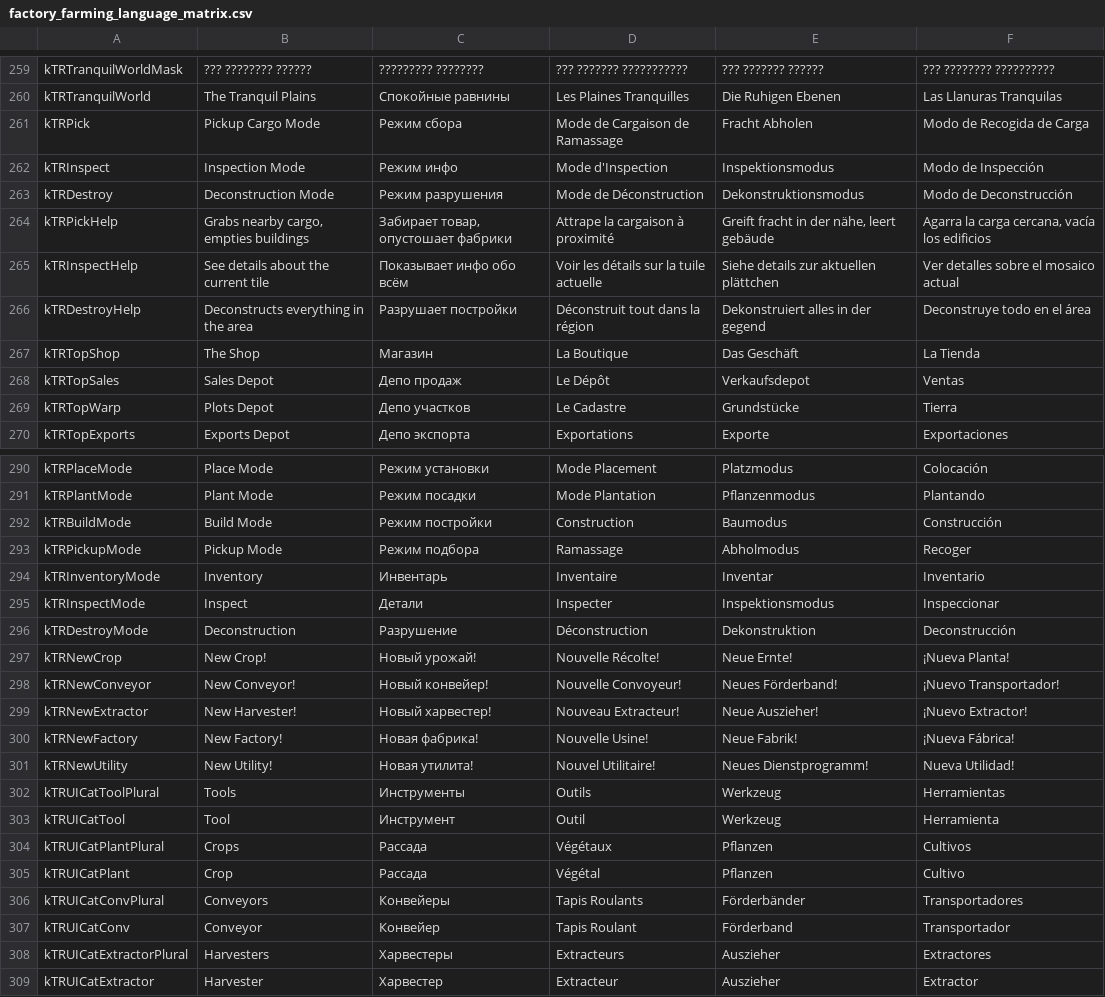
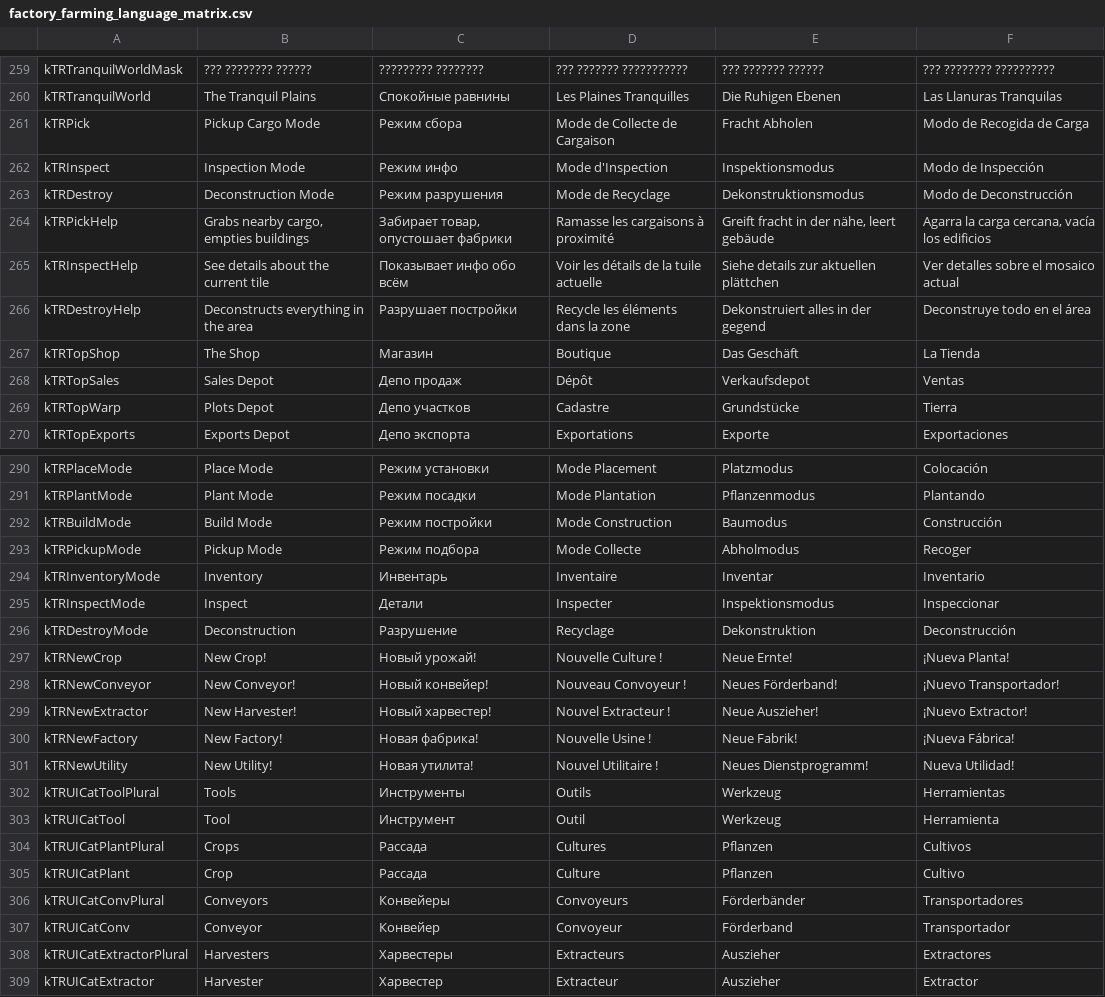
Before and after one commit to timboe/FactoryFarming, a CSV file: factory_farming_language_matrix.csv, drawn as a sheet; only a part is shown, gaps mark what is left out; the diff covers the shown part only.

```diff
--- a/factory_farming_language_matrix.csv
+++ b/factory_farming_language_matrix.csv
@@ -260,11 +260,11 @@ kTRTranquilWorldMask,??? ???????? ??????,????????? ????????,??? ??????? ????????
 kTRTranquilWorld,The Tranquil Plains,Спокойные равнины,Les Plaines Tranquilles,Die Ruhigen Ebenen,Las Llanuras Tranquilas
-kTRPick,Pickup Cargo Mode,Режим сбора,Mode de Cargaison de Ramassage,Fracht Abholen,Modo de Recogida de Carga
+kTRPick,Pickup Cargo Mode,Режим сбора,Mode de Collecte de Cargaison,Fracht Abholen,Modo de Recogida de Carga
 kTRInspect,Inspection Mode,Режим инфо,Mode d'Inspection,Inspektionsmodus,Modo de Inspección
-kTRDestroy,Deconstruction Mode,Режим разрушения,Mode de Déconstruction,Dekonstruktionsmodus,Modo de Deconstrucción
-kTRPickHelp,"Grabs nearby cargo, empties buildings","Забирает товар, опустошает фабрики",Attrape la cargaison à proximité,"Greift fracht in der nähe, leert gebäude","Agarra la carga cercana, vacía los edificios"
-kTRInspectHelp,See details about the current tile,Показывает инфо обо всём,Voir les détails sur la tuile actuelle,Siehe details zur aktuellen plättchen,Ver detalles sobre el mosaico actual
-kTRDestroyHelp,Deconstructs everything in the area,Разрушает постройки,Déconstruit tout dans la région,Dekonstruiert alles in der gegend,Deconstruye todo en el área
-kTRTopShop,The Shop,Магазин,La Boutique,Das Geschäft,La Tienda
-kTRTopSales,Sales Depot,Депо продаж,Le Dépôt,Verkaufsdepot,Ventas
-kTRTopWarp,Plots Depot,Депо участков,Le Cadastre,Grundstücke,Tierra
+kTRDestroy,Deconstruction Mode,Режим разрушения,Mode de Recyclage,Dekonstruktionsmodus,Modo de Deconstrucción
+kTRPickHelp,"Grabs nearby cargo, empties buildings","Забирает товар, опустошает фабрики",Ramasse les cargaisons à proximité,"Greift fracht in der nähe, leert gebäude","Agarra la carga cercana, vacía los edificios"
+kTRInspectHelp,See details about the current tile,Показывает инфо обо всём,Voir les détails de la tuile actuelle,Siehe details zur aktuellen plättchen,Ver detalles sobre el mosaico actual
+kTRDestroyHelp,Deconstructs everything in the area,Разрушает постройки,Recycle les éléments dans la zone,Dekonstruiert alles in der gegend,Deconstruye todo en el área
+kTRTopShop,The Shop,Магазин,Boutique,Das Geschäft,La Tienda
+kTRTopSales,Sales Depot,Депо продаж,Dépôt,Verkaufsdepot,Ventas
+kTRTopWarp,Plots Depot,Депо участков,Cadastre,Grundstücke,Tierra
 kTRTopExports,Exports Depot,Депо экспорта,Exportations,Exporte,Exportaciones
@@ -291,18 +291,18 @@ kTRPlaceMode,Place Mode,Режим установки,Mode Placement,Platzmodus,
 kTRPlantMode,Plant Mode,Режим посадки,Mode Plantation,Pflanzenmodus,Plantando
-kTRBuildMode,Build Mode,Режим постройки,Construction,Baumodus,Construcción
-kTRPickupMode,Pickup Mode,Режим подбора,Ramassage,Abholmodus,Recoger
+kTRBuildMode,Build Mode,Режим постройки,Mode Construction,Baumodus,Construcción
+kTRPickupMode,Pickup Mode,Режим подбора,Mode Collecte,Abholmodus,Recoger
 kTRInventoryMode,Inventory,Инвентарь,Inventaire,Inventar,Inventario
 kTRInspectMode,Inspect,Детали,Inspecter,Inspektionsmodus,Inspeccionar
-kTRDestroyMode,Deconstruction,Разрушение,Déconstruction,Dekonstruktion,Deconstrucción
-kTRNewCrop,New Crop!,Новый урожай!,Nouvelle Récolte!,Neue Ernte!,¡Nueva Planta!
-kTRNewConveyor,New Conveyor!,Новый конвейер!,Nouvelle Convoyeur!,Neues Förderband!,¡Nuevo Transportador!
-kTRNewExtractor,New Harvester!,Новый харвестер!,Nouveau Extracteur!,Neue Auszieher!,¡Nuevo Extractor!
-kTRNewFactory,New Factory!,Новая фабрика!,Nouvelle Usine!,Neue Fabrik!,¡Nueva Fábrica!
-kTRNewUtility,New Utility!,Новая утилита!,Nouvel Utilitaire!,Neues Dienstprogramm!,Nueva Utilidad!
+kTRDestroyMode,Deconstruction,Разрушение,Recyclage,Dekonstruktion,Deconstrucción
+kTRNewCrop,New Crop!,Новый урожай!,Nouvelle Culture !,Neue Ernte!,¡Nueva Planta!
+kTRNewConveyor,New Conveyor!,Новый конвейер!,Nouveau Convoyeur !,Neues Förderband!,¡Nuevo Transportador!
+kTRNewExtractor,New Harvester!,Новый харвестер!,Nouvel Extracteur !,Neue Auszieher!,¡Nuevo Extractor!
+kTRNewFactory,New Factory!,Новая фабрика!,Nouvelle Usine !,Neue Fabrik!,¡Nueva Fábrica!
+kTRNewUtility,New Utility!,Новая утилита!,Nouvel Utilitaire !,Neues Dienstprogramm!,Nueva Utilidad!
 kTRUICatToolPlural,Tools,Инструменты,Outils,Werkzeug,Herramientas
 kTRUICatTool,Tool,Инструмент,Outil,Werkzeug,Herramienta
-kTRUICatPlantPlural,Crops,Рассада,Végétaux,Pflanzen,Cultivos
-kTRUICatPlant,Crop,Рассада,Végétal,Pflanzen,Cultivo
-kTRUICatConvPlural,Conveyors,Конвейеры,Tapis Roulants,Förderbänder,Transportadores
-kTRUICatConv,Conveyor,Конвейер,Tapis Roulant,Förderband,Transportador
+kTRUICatPlantPlural,Crops,Рассада,Cultures,Pflanzen,Cultivos
+kTRUICatPlant,Crop,Рассада,Culture,Pflanzen,Cultivo
+kTRUICatConvPlural,Conveyors,Конвейеры,Convoyeurs,Förderbänder,Transportadores
+kTRUICatConv,Conveyor,Конвейер,Convoyeur,Förderband,Transportador
 kTRUICatExtractorPlural,Harvesters,Харвестеры,Extracteurs,Auszieher,Extractores
```
Also changed, not shown: 51 edited cells elsewhere in this file, 1 other file.
